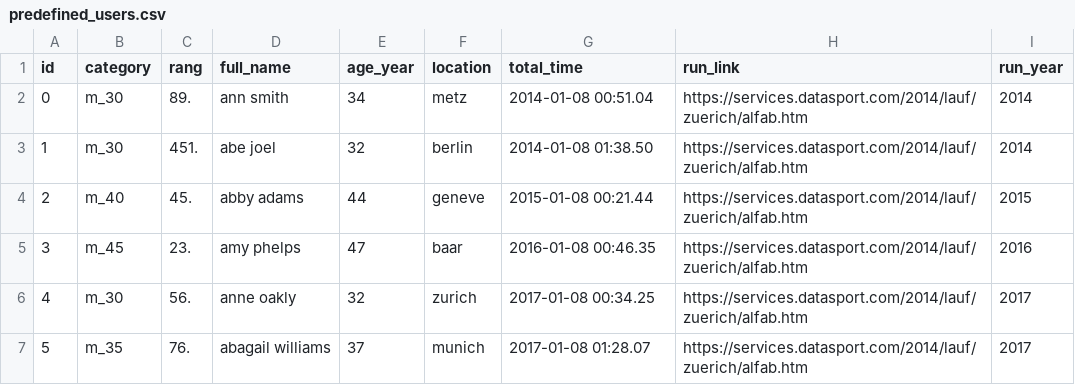
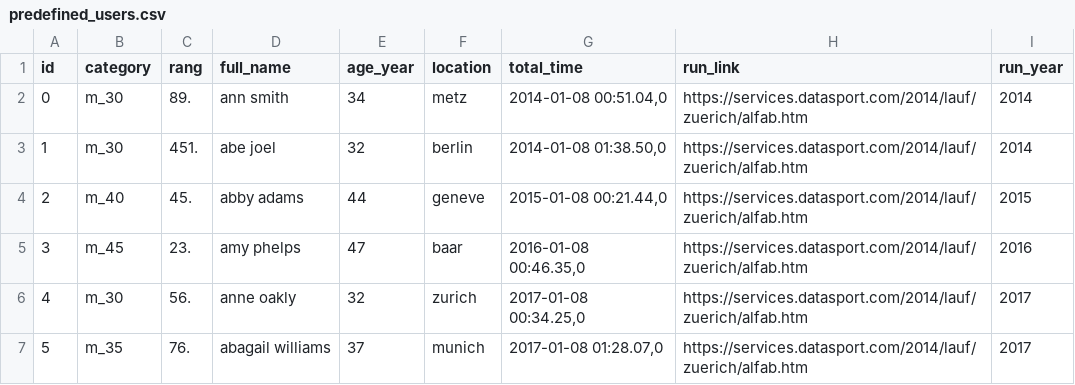
Before and after one commit to aloha-fim/kam_second, a CSV file: kam/static/data/predefined_users.csv, drawn as a sheet.

Commit message:
etl data format

```diff
--- a/kam/static/data/predefined_users.csv
+++ b/kam/static/data/predefined_users.csv
@@ -1,7 +1,7 @@
 id,category,rang,full_name,age_year,location,total_time,run_link,run_year
-0,m_30,89.,ann smith,34,metz,"2014-01-08 00:51.04",https://services.datasport.com/2014/lauf/zuerich/alfab.htm,2014
-1,m_30,451.,abe joel,32,berlin,"2014-01-08 01:38.50",https://services.datasport.com/2014/lauf/zuerich/alfab.htm,2014
-2,m_40,45.,abby adams,44,geneve,"2015-01-08 00:21.44",https://services.datasport.com/2014/lauf/zuerich/alfab.htm,2015
-3,m_45,23.,amy phelps,47,baar,"2016-01-08 00:46.35",https://services.datasport.com/2014/lauf/zuerich/alfab.htm,2016
-4,m_30,56.,anne oakly,32,zurich,"2017-01-08 00:34.25",https://services.datasport.com/2014/lauf/zuerich/alfab.htm,2017
-5,m_35,76.,abagail williams,37,munich,"2017-01-08 01:28.07",https://services.datasport.com/2014/lauf/zuerich/alfab.htm,2017
+0,m_30,89.,ann smith,34,metz,"2014-01-08 00:51.04,0",https://services.datasport.com/2014/lauf/zuerich/alfab.htm,2014
+1,m_30,451.,abe joel,32,berlin,"2014-01-08 01:38.50,0",https://services.datasport.com/2014/lauf/zuerich/alfab.htm,2014
+2,m_40,45.,abby adams,44,geneve,"2015-01-08 00:21.44,0",https://services.datasport.com/2014/lauf/zuerich/alfab.htm,2015
+3,m_45,23.,amy phelps,47,baar,"2016-01-08 00:46.35,0",https://services.datasport.com/2014/lauf/zuerich/alfab.htm,2016
+4,m_30,56.,anne oakly,32,zurich,"2017-01-08 00:34.25,0",https://services.datasport.com/2014/lauf/zuerich/alfab.htm,2017
+5,m_35,76.,abagail williams,37,munich,"2017-01-08 01:28.07,0",https://services.datasport.com/2014/lauf/zuerich/alfab.htm,2017
```
Also changed, not shown: 10 other files.
